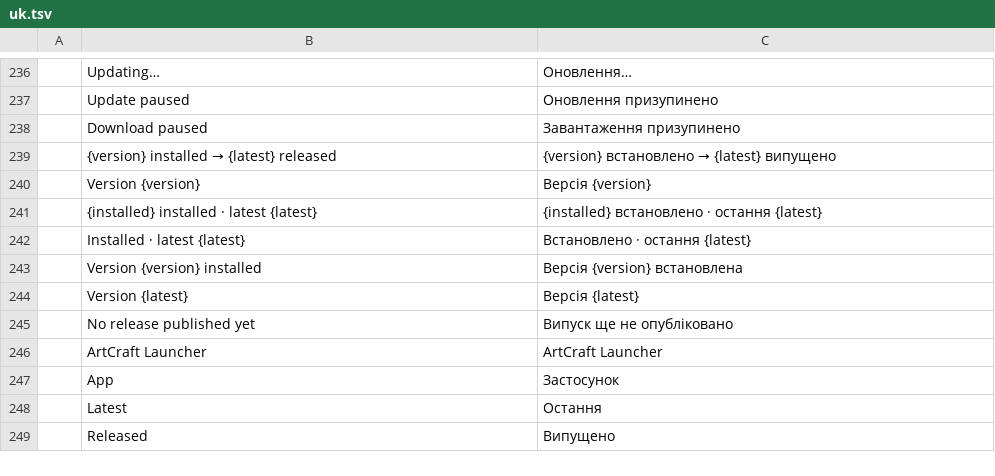
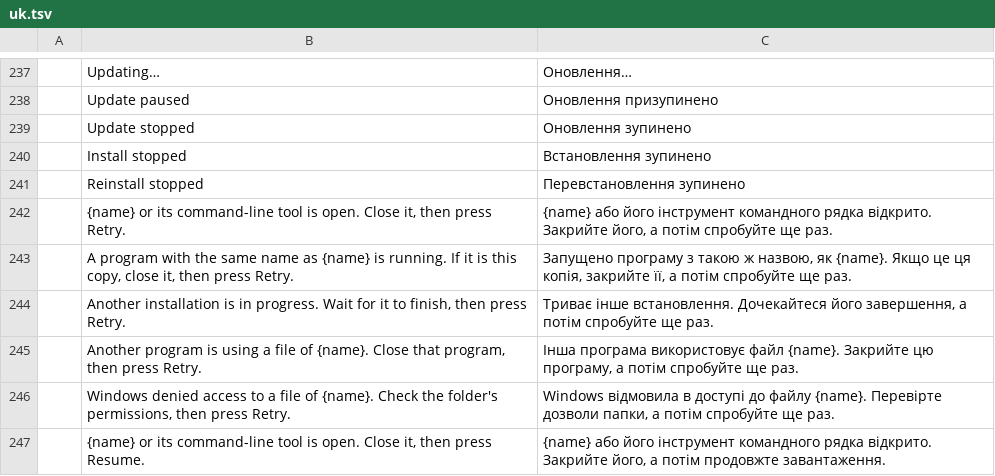
Before and after one commit to storytold/craft-launcher, a TSV file: crates/ui-egui/src/i18n/uk.tsv, drawn as a sheet; only a part is shown, gaps mark what is left out; the shorter side is filled out with more unchanged rows; the diff covers the shown part only; the diff names each change by its address in the sheet, - before the commit and + after, or states it on an @@ line.

Commit message:
fix(windows): name what stopped a 1603 from the installer's log
Windows Installer error 1603 only says the installation failed. After a
1603 the launcher reads the first 32 MiB of the /l*v log it already asks
msiexec to write:

- LaunchConditions ending with "Return value 3": the card says one of the
  app installer's own checks stopped it and changed nothing, and the
  details show the check's message. In a downgrade, whose removal step
  has already run, the card shows the plain installer failure instead,
  with the check's message in the details.
- "Local cached package ... is missing", or error 1714 with system error
  1612: the card says the installed version's saved installer is missing
  and that it can be repaired with msiexec /fv.
- Any other 1603 is reported as before.

explain() no longer maps 1925 and 1303, which are Windows Installer
message numbers in a log and not documented msiexec exit codes. An
all-users downgrade that fails at an install step names that step's log,
as a per-user downgrade does.

This includes the changes of #1322 (a blocked update names its cause on
the card and offers Retry), with a test's run_install call updated for
the failure argument and Ukrainian and Bosnian rows for its strings.

Part of #988.

```diff
--- a/crates/ui-egui/src/i18n/uk.tsv
+++ b/crates/ui-egui/src/i18n/uk.tsv
+row 239:  | Update stopped | Оновлення зупинено
+row 240:  | Install stopped | Встановлення зупинено
+row 241:  | Reinstall stopped | Перевстановлення зупинено
+row 242:  | {name} or its command-line tool is open. Close it, then press Retry. | {name} або його інструмент командного рядка відкрито. Закрийте його, а потім спробуйте ще раз.
+row 243:  | A program with the same name as {name} is running. If it is this copy, close it, then press Retry. | Запущено програму з такою ж назвою, як {name}. Якщо це ця копія, закрийте її, а потім спробуйте ще раз.
+row 244:  | Another installation is in progress. Wait for it to finish, then press Retry. | Триває інше встановлення. Дочекайтеся його завершення, а потім спробуйте ще раз.
+row 245:  | Another program is using a file of {name}. Close that program, then press Retry. | Інша програма використовує файл {name}. Закрийте цю програму, а потім спробуйте ще раз.
+row 246:  | Windows denied access to a file of {name}. Check the folder's permissions, then press Retry. | Windows відмовила в доступі до файлу {name}. Перевірте дозволи папки, а потім спробуйте ще раз.
+row 247:  | {name} or its command-line tool is open. Close it, then press Resume. | {name} або його інструмент командного рядка відкрито. Закрийте його, а потім продовжте завантаження.
```
Also changed, not shown: 16 added rows elsewhere in this file, crates/ui-egui/src/i18n/de.tsv, crates/ui-egui/src/i18n/fr.tsv, 27 other files.
